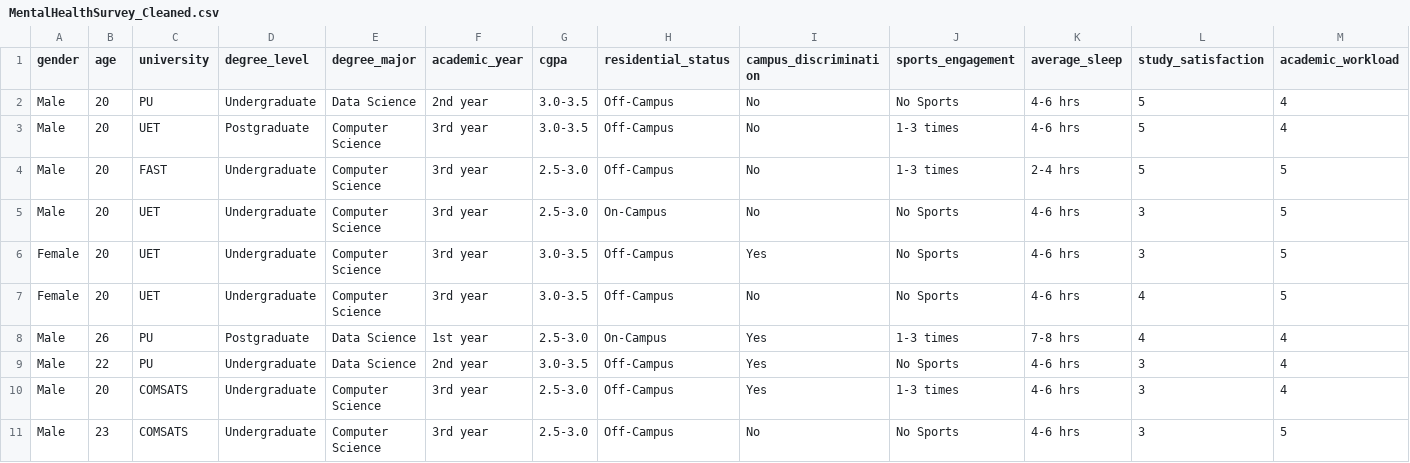
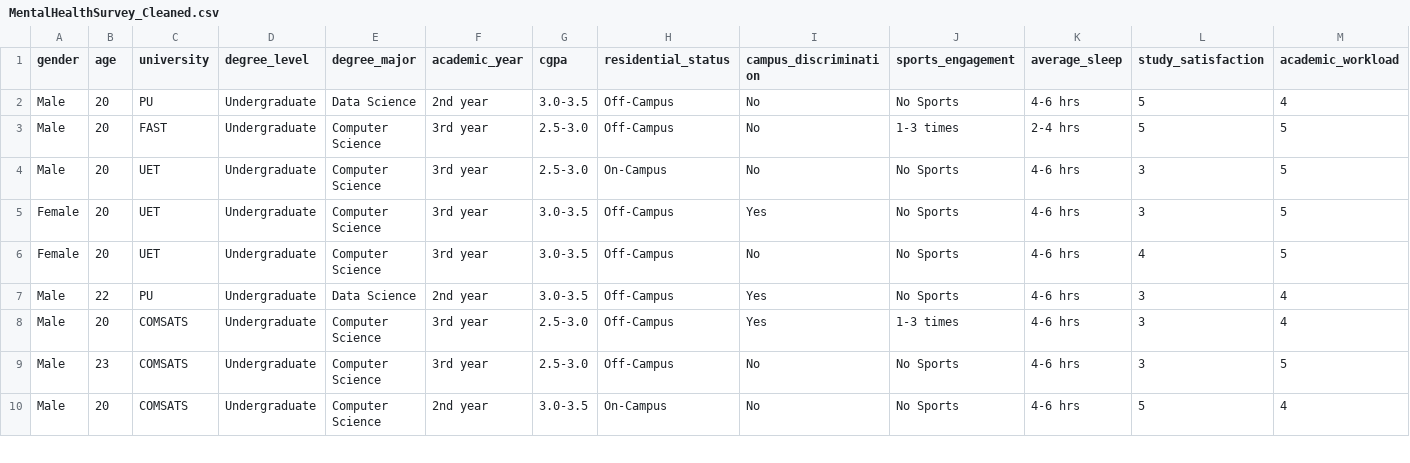
Before and after one commit to klgzn/student-mentalhealth-analysis, a CSV file: data/MentalHealthSurvey_Cleaned.csv, drawn as a sheet; only a part is shown; the shorter side is filled out with more unchanged rows; rows hold the shown columns only; the diff names each change by its address in the sheet, - before the commit and + after, or states it on an @@ line.

Commit message:
Updated cleansed data

```diff
--- a/data/MentalHealthSurvey_Cleaned.csv
+++ b/data/MentalHealthSurvey_Cleaned.csv
-row 3: Male | 20 | UET | Postgraduate | Computer Science | 3rd year | 3.0-3.5 | Off-Campus | No | 1-3 times | 4-6 hrs | 5 | 4
-row 8: Male | 26 | PU | Postgraduate | Data Science | 1st year | 2.5-3.0 | On-Campus | Yes | 1-3 times | 7-8 hrs | 4 | 4
```
